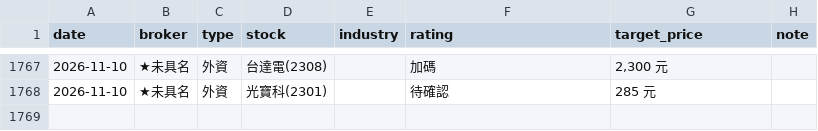
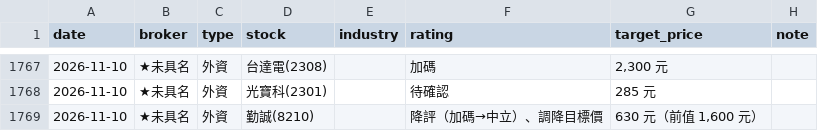
Before and after one commit to wowwow3100-ctrl/daily-report, a CSV file: reports_lite.csv, drawn as a sheet; only a part is shown, gaps mark what is left out; the diff names each change by its address in the sheet, - before the commit and + after, or states it on an @@ line.

```diff
--- a/reports_lite.csv
+++ b/reports_lite.csv
+row 1769: 2026-11-10 | ★未具名 | 外資 | 勤誠(8210) |  | 降評（加碼→中立）、調降目標價 | 630 元（前值 1,600 元）
```
Also changed, not shown: market.csv, 10 other files.
